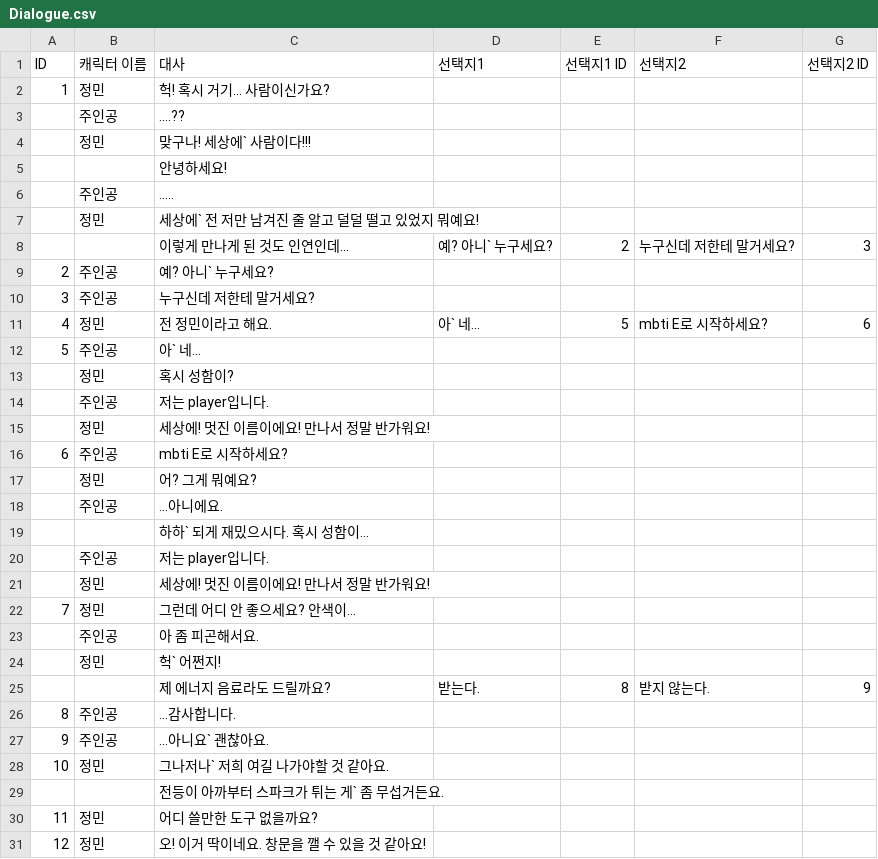
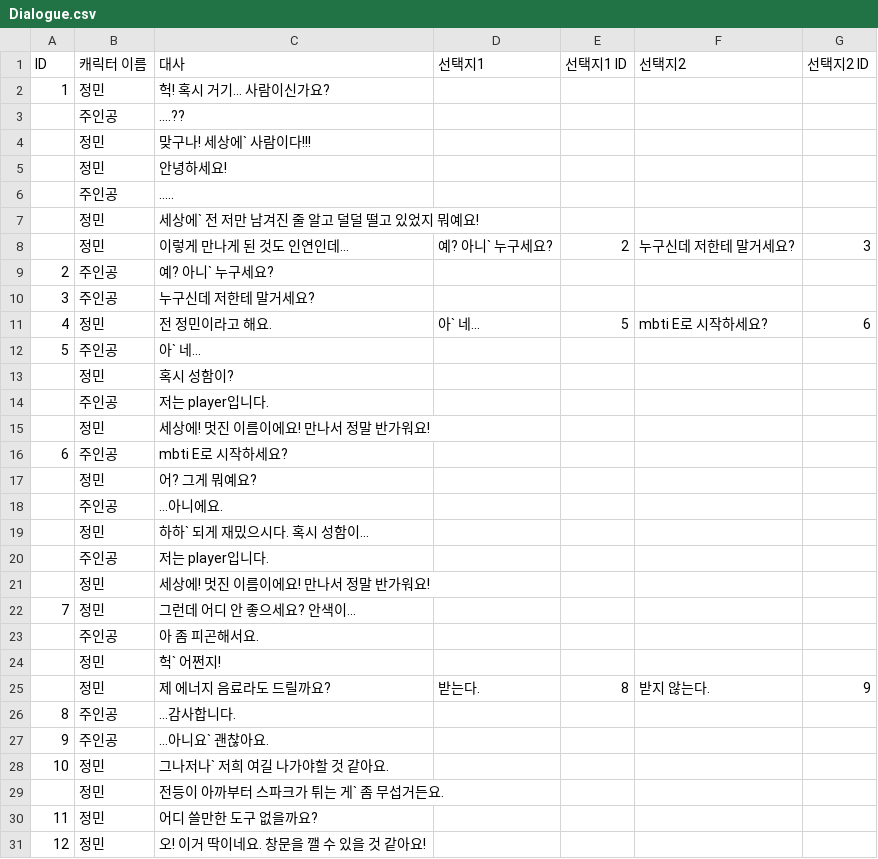
Before and after one commit to Psohyun5803/Garasani, a CSV file: Assets/Resources/Dialogue.csv, drawn as a sheet; only a part is shown.

```diff
--- a/Assets/Resources/Dialogue.csv
+++ b/Assets/Resources/Dialogue.csv
@@ -4,6 +4,6 @@ ID,캐릭터 이름,대사,선택지1,선택지1 ID,선택지2,선택지2 ID
 ,정민,맞구나! 세상에` 사람이다!!!,,,,
-,,안녕하세요!,,,,
+,정민,안녕하세요!,,,,
 ,주인공,.....,,,,
 ,정민,세상에` 전 저만 남겨진 줄 알고 덜덜 떨고 있었지 뭐예요!,,,,
-,,이렇게 만나게 된 것도 인연인데...,예? 아니` 누구세요?,2,누구신데 저한테 말거세요?,3
+,정민,이렇게 만나게 된 것도 인연인데...,예? 아니` 누구세요?,2,누구신데 저한테 말거세요?,3
 2,주인공,예? 아니` 누구세요?,,,,
@@ -18,3 +18,3 @@ ID,캐릭터 이름,대사,선택지1,선택지1 ID,선택지2,선택지2 ID
 ,주인공,...아니에요.,,,,
-,,하하` 되게 재밌으시다. 혹시 성함이...,,,,
+,정민,하하` 되게 재밌으시다. 혹시 성함이...,,,,
 ,주인공,저는 player입니다.,,,,
@@ -24,3 +24,3 @@ ID,캐릭터 이름,대사,선택지1,선택지1 ID,선택지2,선택지2 ID
 ,정민,헉` 어쩐지!,,,,
-,,제 에너지 음료라도 드릴까요?,받는다.,8,받지 않는다.,9
+,정민,제 에너지 음료라도 드릴까요?,받는다.,8,받지 않는다.,9
 8,주인공,...감사합니다.,,,,
@@ -28,3 +28,3 @@ ID,캐릭터 이름,대사,선택지1,선택지1 ID,선택지2,선택지2 ID
 10,정민,그나저나` 저희 여길 나가야할 것 같아요.,,,,
-,,전등이 아까부터 스파크가 튀는 게` 좀 무섭거든요.,,,,
+,정민,전등이 아까부터 스파크가 튀는 게` 좀 무섭거든요.,,,,
 11,정민,어디 쓸만한 도구 없을까요?,,,,
```
Also changed, not shown: 4 other files.
